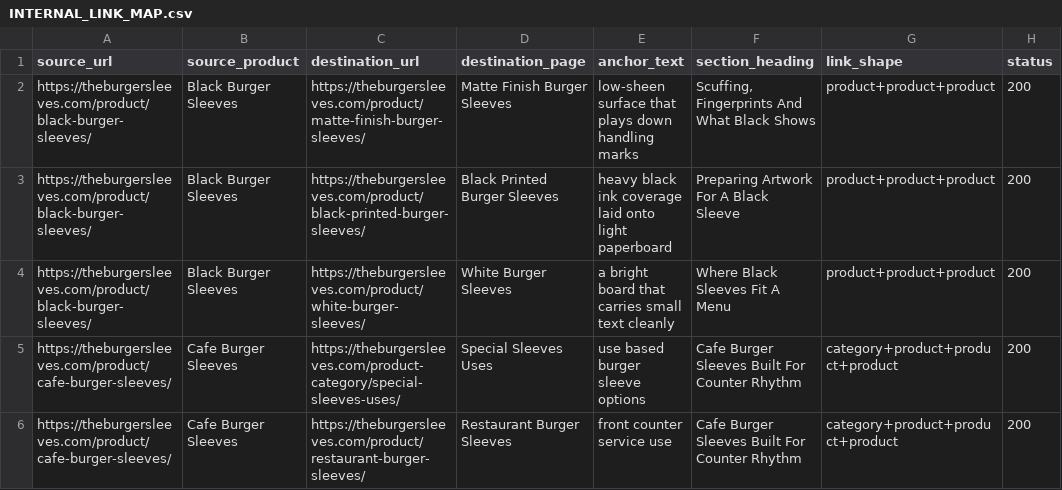
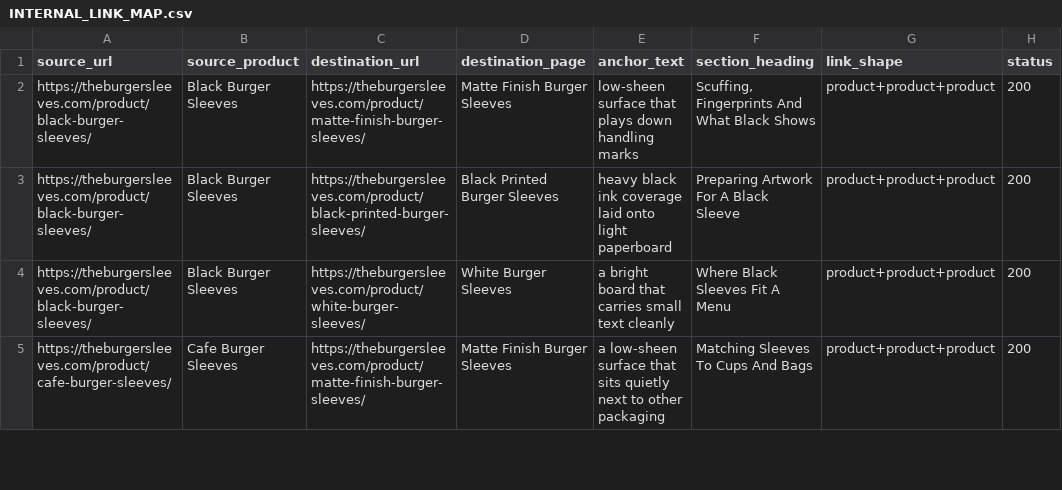
Before and after one commit to iamzeeshaikh/The-Burger-Sleeves, a CSV file: docs/INTERNAL_LINK_MAP.csv, drawn as a sheet; only a part is shown; the diff covers the shown part only.

```diff
--- a/docs/INTERNAL_LINK_MAP.csv
+++ b/docs/INTERNAL_LINK_MAP.csv
@@ -4,3 +4,2 @@ https://theburgersleeves.com/product/black-burger-sleeves/,Black Burger Sleeves,
 https://theburgersleeves.com/product/black-burger-sleeves/,Black Burger Sleeves,https://theburgersleeves.com/product/white-burger-sleeves/,White Burger Sleeves,a bright board that carries small text cleanly,Where Black Sleeves Fit A Menu,product+product+product,200
-https://theburgersleeves.com/product/cafe-burger-sleeves/,Cafe Burger Sleeves,https://theburgersleeves.com/product-category/special-sleeves-uses/,Special Sleeves Uses,use based burger sleeve options,Cafe Burger Sleeves Built For Counter Rhythm,category+product+product+product,200
-https://theburgersleeves.com/product/cafe-burger-sleeves/,Cafe Burger Sleeves,https://theburgersleeves.com/product/restaurant-burger-sleeves/,Restaurant Burger Sleeves,front counter service use,Cafe Burger Sleeves Built For Counter Rhythm,category+product+product+product,200
+https://theburgersleeves.com/product/cafe-burger-sleeves/,Cafe Burger Sleeves,https://theburgersleeves.com/product/matte-finish-burger-sleeves/,Matte Finish Burger Sleeves,a low-sheen surface that sits quietly next to other packaging,Matching Sleeves To Cups And Bags,product+product+product,200
```
Also changed, not shown: 5 removed rows and 85 edited cells elsewhere in this file, docs/PRODUCT_CONTENT_INVENTORY.csv, 8 other files.
